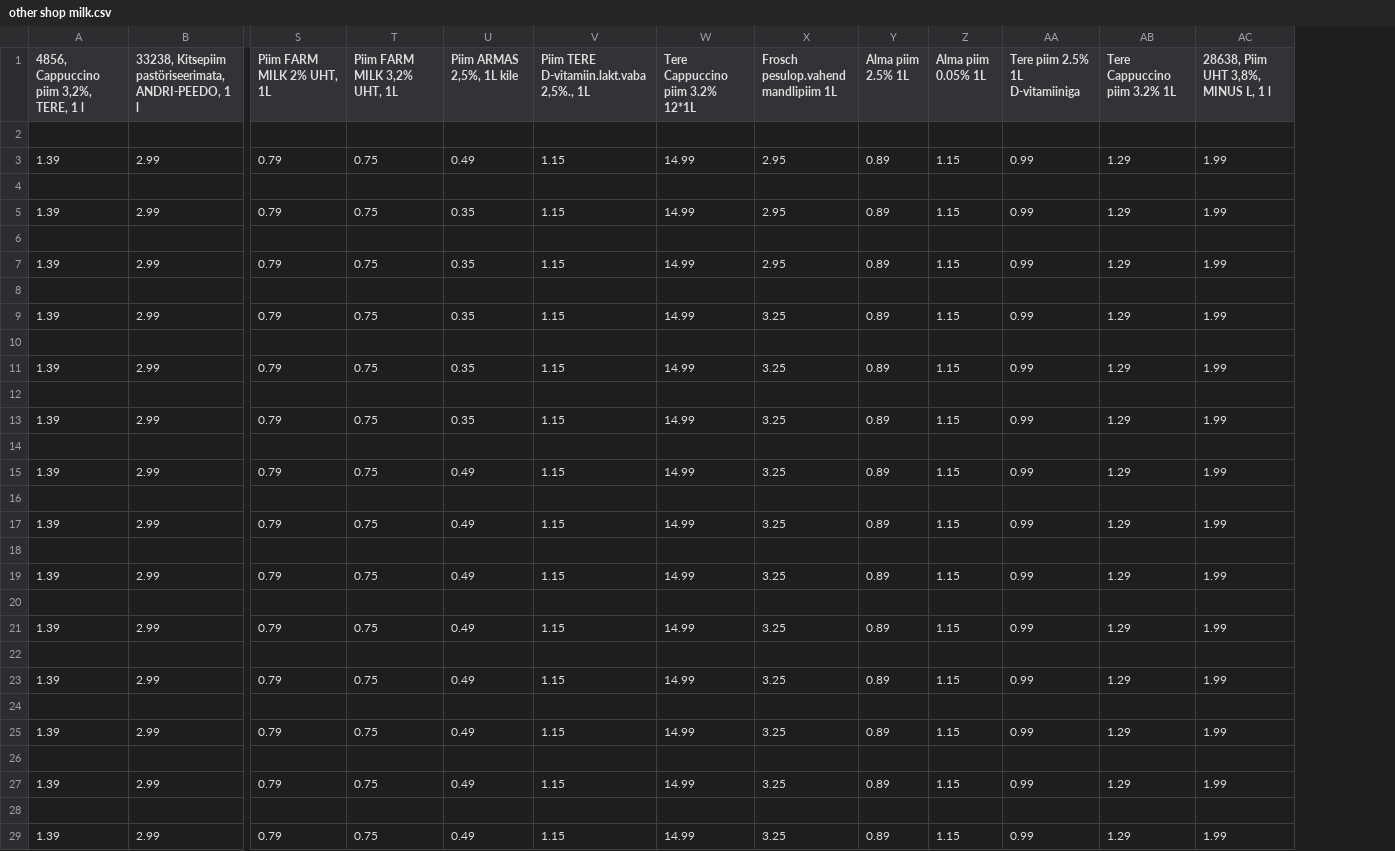
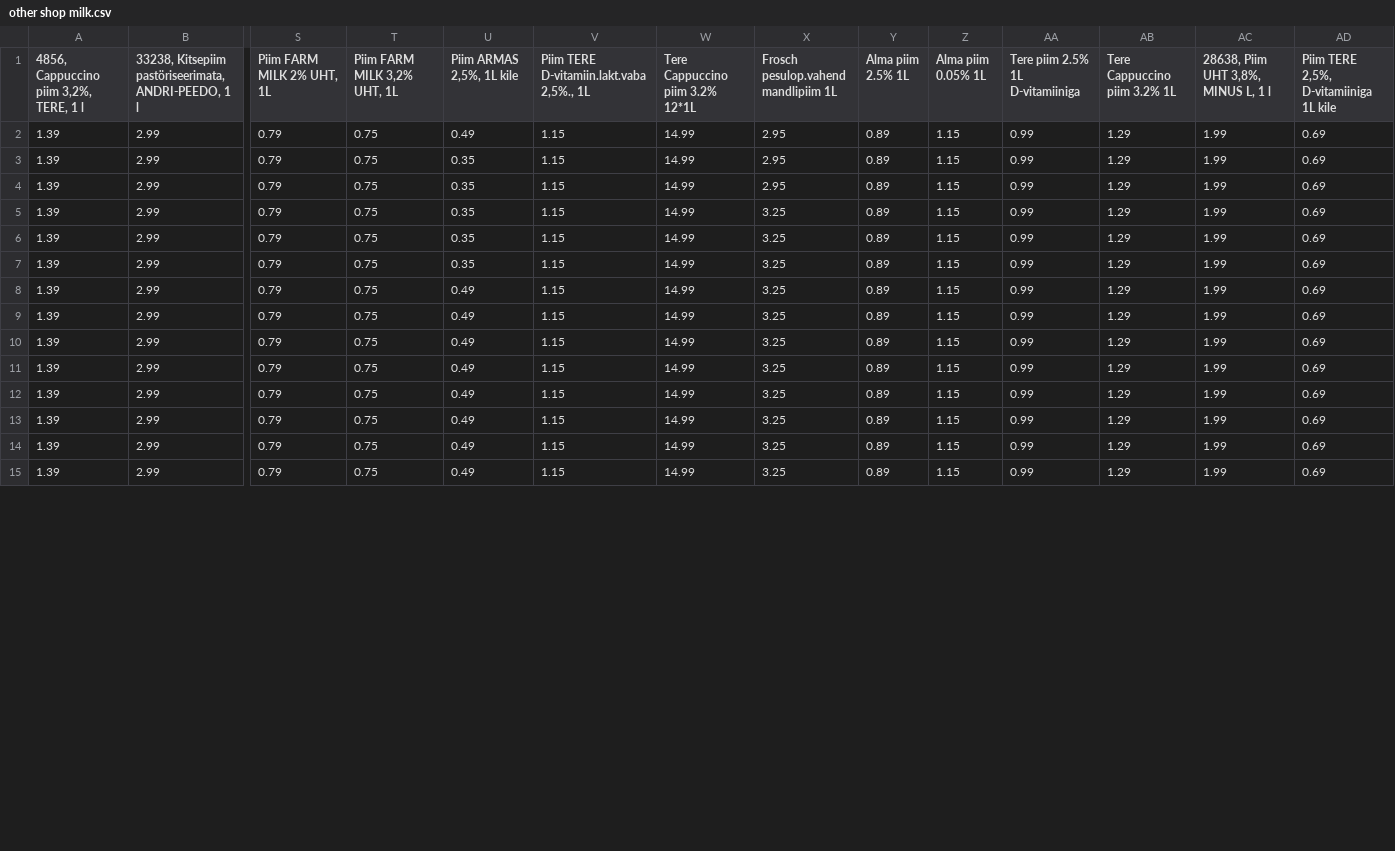
Before and after one commit to kirillvarn/grocerycomparator-stat, a CSV file: datasets/other shop milk.csv, drawn as a sheet; only a part is shown, gaps mark what is left out; removed rows and columns are numbered as before the commit, all else as after; rows hold the shown columns only; the diff covers the shown part only; the diff names each change by its address in the sheet, - before the commit and + after, or states it on an @@ line.

```diff
--- a/datasets/other shop milk.csv
+++ b/datasets/other shop milk.csv
+column AD, rows 1-15: Piim TERE 2,5%, D-vitamiiniga 1L kile | 0.69 | 0.69 | 0.69 | 0.69 | 0.69 | 0.69 | 0.69 | 0.69 | 0.69 | 0.69 | 0.69 | 0.69 | 0.69 | 0.69
-row 2: (empty)
-row 4: (empty)
-row 6: (empty)
-row 8: (empty)
-row 10: (empty)
-row 12: (empty)
-row 14: (empty)
-row 16: (empty)
-row 18: (empty)
-row 20: (empty)
-row 22: (empty)
-row 24: (empty)
-row 26: (empty)
-row 28: (empty)
```
Also changed, not shown: 5 added rows and 21 removed rows elsewhere in this file, datasets/beef.csv, datasets/cake.csv, 18 other files.
